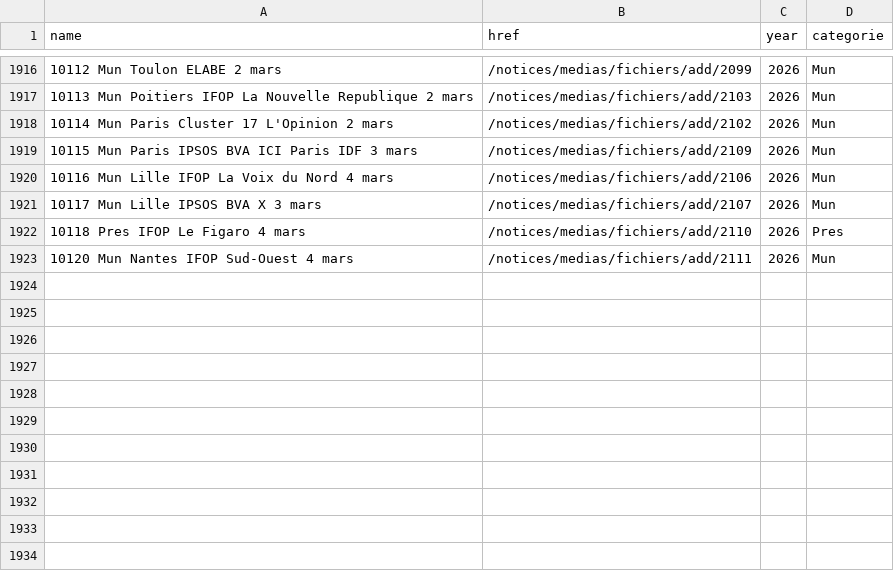
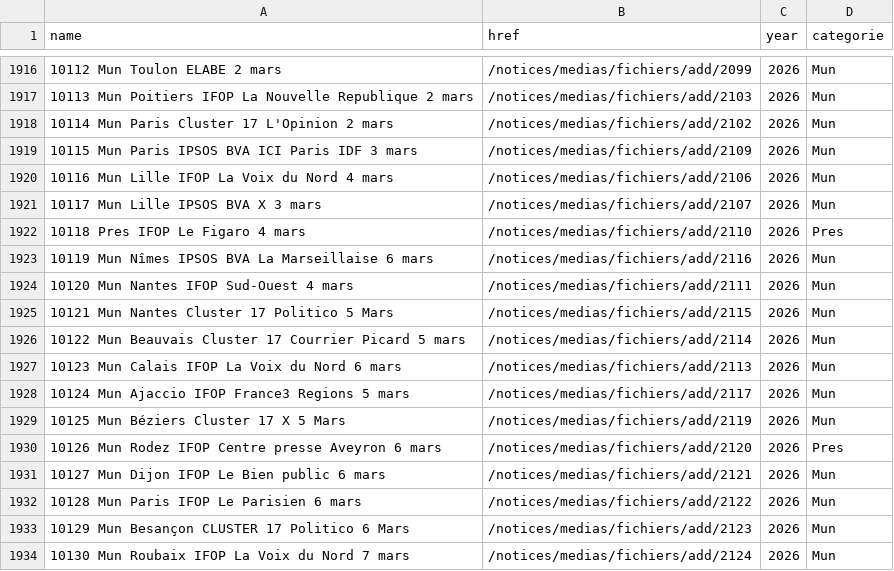
Before and after one commit to MieuxVoter/sondages-commission-index, a CSV file: base.csv, drawn as a sheet; only a part is shown, gaps mark what is left out; the diff names each change by its address in the sheet, - before the commit and + after, or states it on an @@ line.

```diff
--- a/base.csv
+++ b/base.csv
+row 1923: 10119 Mun Nîmes IPSOS BVA La Marseillaise 6 mars | /notices/medias/fichiers/add/2116 | 2026 | Mun
+row 1925: 10121 Mun Nantes Cluster 17 Politico 5 Mars | /notices/medias/fichiers/add/2115 | 2026 | Mun
+row 1926: 10122 Mun Beauvais Cluster 17 Courrier Picard 5 mars | /notices/medias/fichiers/add/2114 | 2026 | Mun
+row 1927: 10123 Mun Calais IFOP La Voix du Nord 6 mars | /notices/medias/fichiers/add/2113 | 2026 | Mun
+row 1928: 10124 Mun Ajaccio IFOP France3 Regions 5 mars | /notices/medias/fichiers/add/2117 | 2026 | Mun
+row 1929: 10125 Mun Béziers Cluster 17 X 5 Mars | /notices/medias/fichiers/add/2119 | 2026 | Mun
+row 1930: 10126 Mun Rodez IFOP Centre presse Aveyron 6 mars | /notices/medias/fichiers/add/2120 | 2026 | Pres
+row 1931: 10127 Mun Dijon IFOP Le Bien public 6 mars | /notices/medias/fichiers/add/2121 | 2026 | Mun
+row 1932: 10128 Mun Paris IFOP Le Parisien 6 mars | /notices/medias/fichiers/add/2122 | 2026 | Mun
+row 1933: 10129 Mun Besançon CLUSTER 17 Politico 6 Mars | /notices/medias/fichiers/add/2123 | 2026 | Mun
+row 1934: 10130 Mun Roubaix IFOP La Voix du Nord 7 mars | /notices/medias/fichiers/add/2124 | 2026 | Mun
```
Also changed, not shown: files.csv, notices_catalog.csv, 11 other files.
